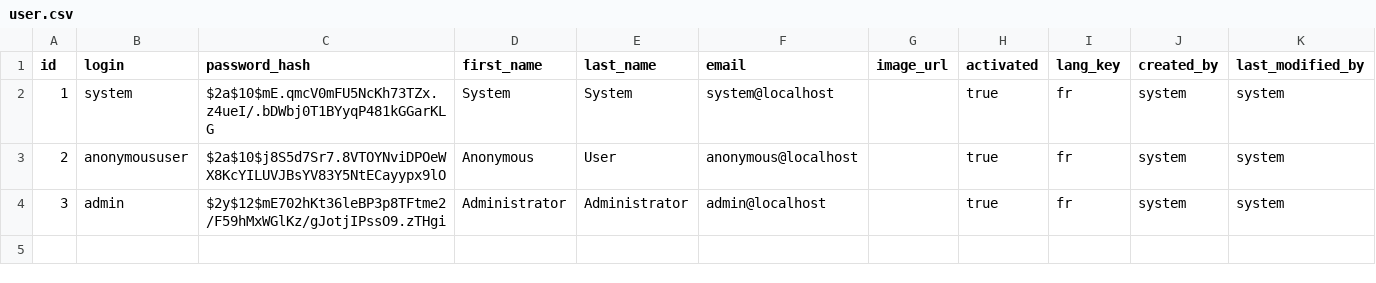
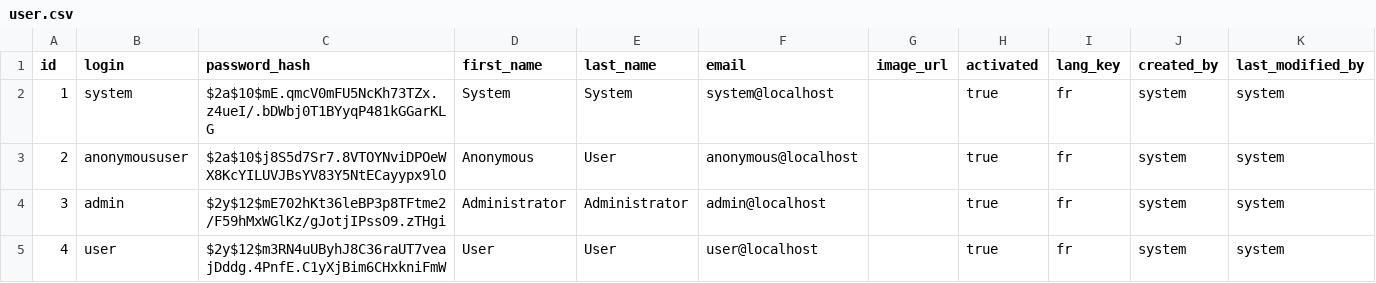
Before and after one commit to Manerial/story_jhipster, a CSV file: src/main/resources/config/liquibase/data/user.csv, drawn as a sheet; the diff names each change by its address in the sheet, - before the commit and + after, or states it on an @@ line.

Commit message:
bug fix on test

```diff
--- a/src/main/resources/config/liquibase/data/user.csv
+++ b/src/main/resources/config/liquibase/data/user.csv
+row 5: 4 | user | $2y$12$m3RN4uUByhJ8C36raUT7veajDddg.4PnfE.C1yXjBim6CHxkniFmW | User | User | user@localhost |  | true | fr | system | system
```
